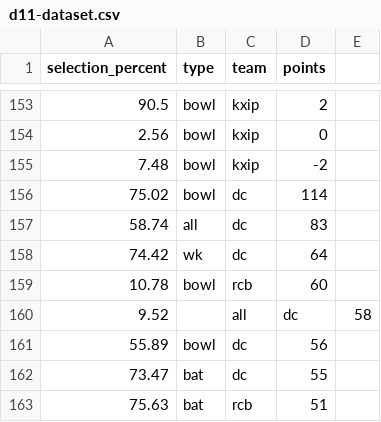
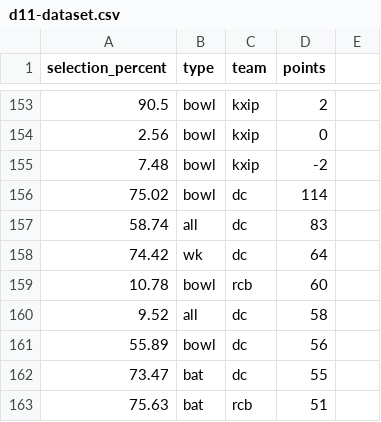
Before and after one commit to sarathsajan/dream11-predictor, a CSV file: d11-dataset.csv, drawn as a sheet; only a part is shown, gaps mark what is left out.

Commit message:
error correction in data

```diff
--- a/d11-dataset.csv
+++ b/d11-dataset.csv
@@ -159,3 +159,3 @@ selection_percent,type,team,points
 10.78,bowl,rcb,60
-9.52,,all,dc,58
+9.52,all,dc,58
 55.89,bowl,dc,56
```
